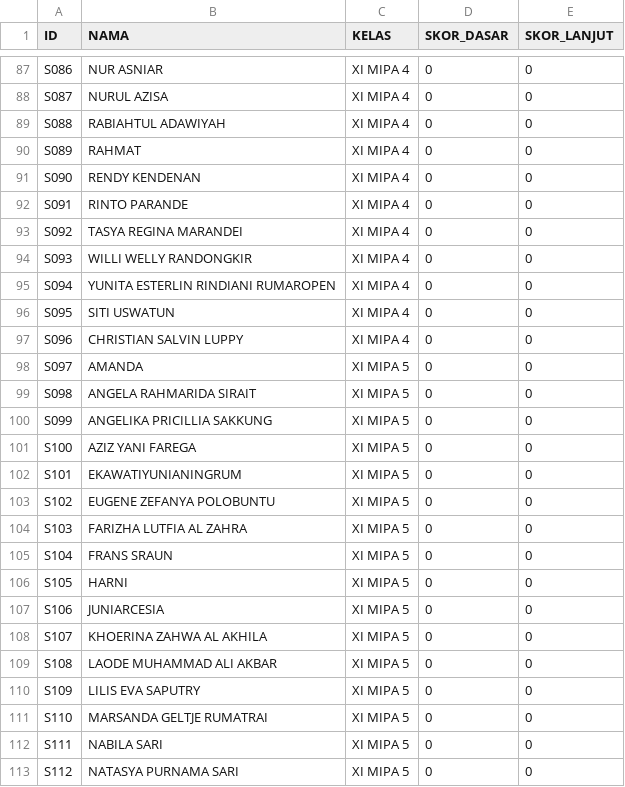
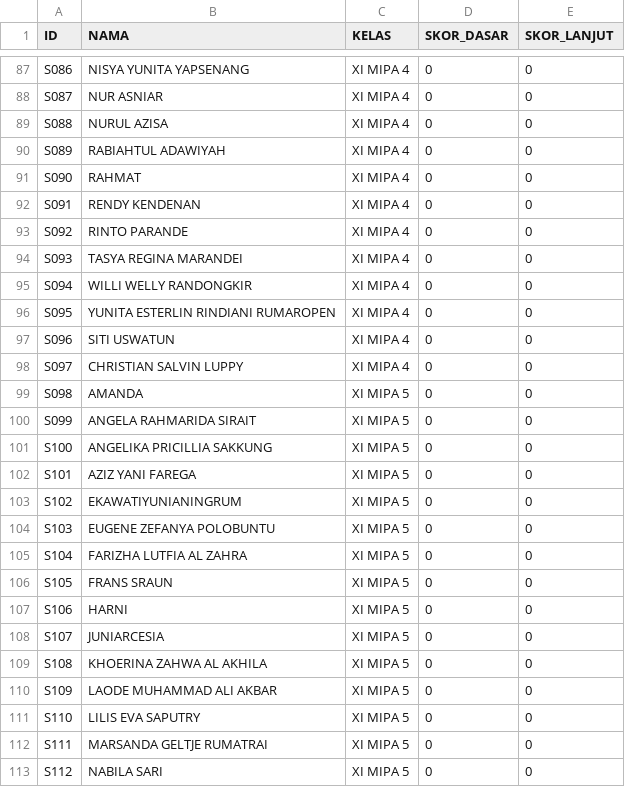
Before and after one commit to infi23/webintraktif1, a CSV file: data.csv, drawn as a sheet; only a part is shown, gaps mark what is left out; the diff covers the shown part only; the diff names each change by its address in the sheet, - before the commit and + after, or states it on an @@ line.

```diff
--- a/data.csv
+++ b/data.csv
-B87 (NAMA): NUR ASNIAR
+B87 (NAMA): NISYA YUNITA YAPSENANG
-B88 (NAMA): NURUL AZISA
+B88 (NAMA): NUR ASNIAR
-B89 (NAMA): RABIAHTUL ADAWIYAH
+B89 (NAMA): NURUL AZISA
-B90 (NAMA): RAHMAT
+B90 (NAMA): RABIAHTUL ADAWIYAH
-B91 (NAMA): RENDY KENDENAN
+B91 (NAMA): RAHMAT
-B92 (NAMA): RINTO PARANDE
+B92 (NAMA): RENDY KENDENAN
-B93 (NAMA): TASYA REGINA MARANDEI
+B93 (NAMA): RINTO PARANDE
-B94 (NAMA): WILLI WELLY RANDONGKIR
+B94 (NAMA): TASYA REGINA MARANDEI
-B95 (NAMA): YUNITA ESTERLIN RINDIANI RUMAROPEN
+B95 (NAMA): WILLI WELLY RANDONGKIR
-B96 (NAMA): SITI USWATUN
+B96 (NAMA): YUNITA ESTERLIN RINDIANI RUMAROPEN
-B97 (NAMA): CHRISTIAN SALVIN LUPPY
+B97 (NAMA): SITI USWATUN
-B98 (NAMA): AMANDA
+B98 (NAMA): CHRISTIAN SALVIN LUPPY
-C98 (KELAS): XI MIPA 5
+C98 (KELAS): XI MIPA 4
-B99 (NAMA): ANGELA RAHMARIDA SIRAIT
+B99 (NAMA): AMANDA
-B100 (NAMA): ANGELIKA PRICILLIA SAKKUNG
+B100 (NAMA): ANGELA RAHMARIDA SIRAIT
-B101 (NAMA): AZIZ YANI FAREGA
+B101 (NAMA): ANGELIKA PRICILLIA SAKKUNG
-B102 (NAMA): EKAWATIYUNIANINGRUM
+B102 (NAMA): AZIZ YANI FAREGA
-B103 (NAMA): EUGENE ZEFANYA POLOBUNTU
+B103 (NAMA): EKAWATIYUNIANINGRUM
-B104 (NAMA): FARIZHA LUTFIA AL ZAHRA
+B104 (NAMA): EUGENE ZEFANYA POLOBUNTU
-B105 (NAMA): FRANS SRAUN
+B105 (NAMA): FARIZHA LUTFIA AL ZAHRA
-B106 (NAMA): HARNI
+B106 (NAMA): FRANS SRAUN
-B107 (NAMA): JUNIARCESIA
+B107 (NAMA): HARNI
-B108 (NAMA): KHOERINA ZAHWA AL AKHILA
+B108 (NAMA): JUNIARCESIA
-B109 (NAMA): LAODE MUHAMMAD ALI AKBAR
+B109 (NAMA): KHOERINA ZAHWA AL AKHILA
-B110 (NAMA): LILIS EVA SAPUTRY
+B110 (NAMA): LAODE MUHAMMAD ALI AKBAR
-B111 (NAMA): MARSANDA GELTJE RUMATRAI
+B111 (NAMA): LILIS EVA SAPUTRY
-B112 (NAMA): NABILA SARI
+B112 (NAMA): MARSANDA GELTJE RUMATRAI
-B113 (NAMA): NATASYA PURNAMA SARI
+B113 (NAMA): NABILA SARI
```
Also changed, not shown: 1 added row and 64 edited cells elsewhere in this file.
